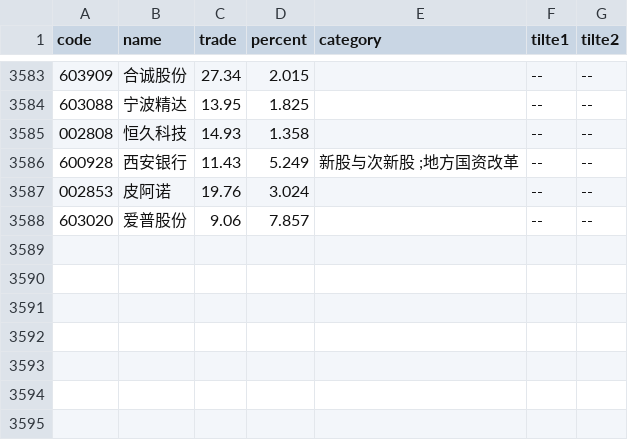
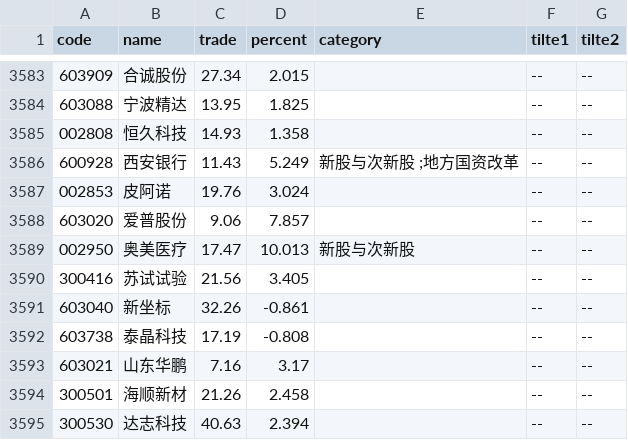
Before and after one commit to johnsonhongyi/pyQuant, a CSV file: stock/JohnsonUtil/wencai/wencai.csv, drawn as a sheet; only a part is shown, gaps mark what is left out.

```diff
--- a/stock/JohnsonUtil/wencai/wencai.csv
+++ b/stock/JohnsonUtil/wencai/wencai.csv
@@ -3613 +3613,14 @@ code,name,trade,percent,category,tilte1,tilte2
 ",--,--
+002950,奥美医疗,17.47,10.013,新股与次新股,--,--
+300416,苏试试验,21.56,3.405,"
+",--,--
+603040,新坐标,32.26,-0.861,"
+",--,--
+603738,泰晶科技,17.19,-0.808,"
+",--,--
+603021,山东华鹏,7.16,3.17,"
+",--,--
+300501,海顺新材,21.26,2.458,"
+",--,--
+300530,达志科技,40.63,2.394,"
+",--,--
```
Also changed, not shown: 4 other files.
